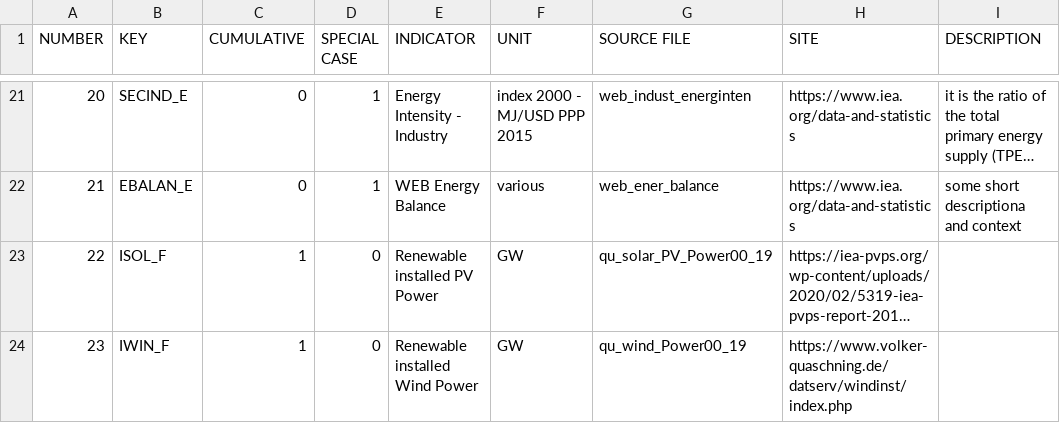
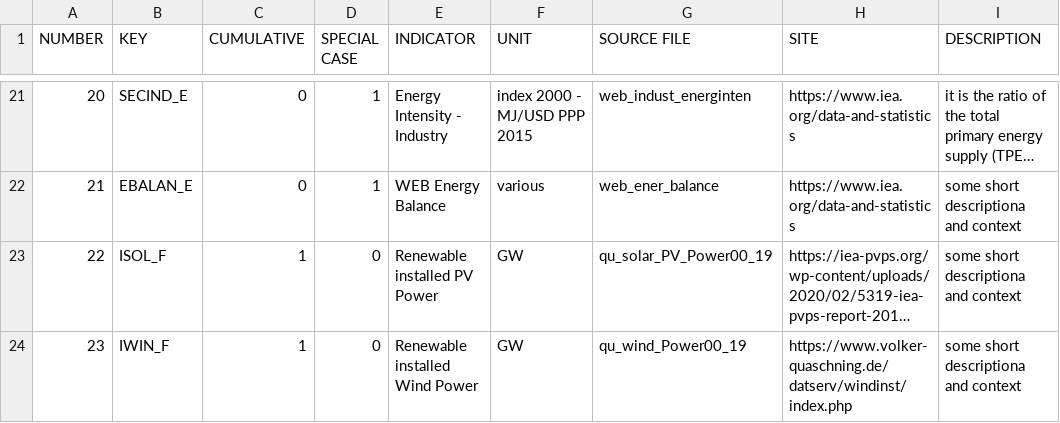
Before and after one commit to DataSciencePraktikumTUBerlin/DataAnalysis, a CSV file: No_Notebook/Indicators_metadata_ult.csv, drawn as a sheet; only a part is shown, gaps mark what is left out; long unchanged cells end in …; the diff names each change by its address in the sheet, - before the commit and + after, or states it on an @@ line.

```diff
--- a/No_Notebook/Indicators_metadata_ult.csv
+++ b/No_Notebook/Indicators_metadata_ult.csv
-I23:I24 (DESCRIPTION): (empty)
+I23:I24 (DESCRIPTION): some short descriptiona and context
```
Also changed, not shown: 55 other files.
